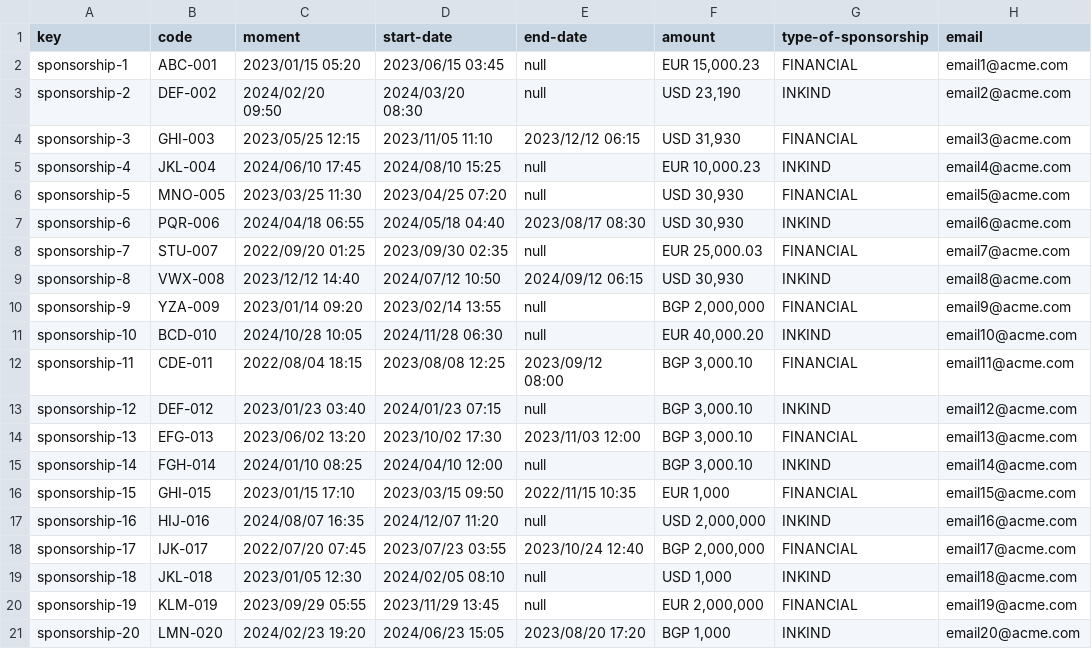
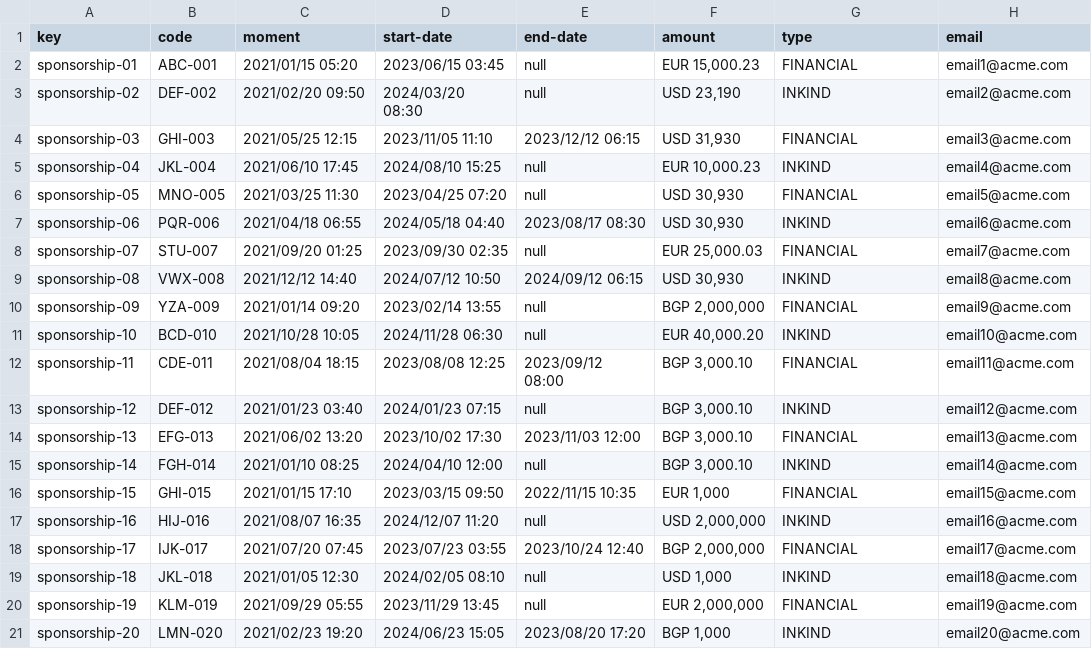
Before and after one commit to luchersol/Acme-SF-D03, a CSV file: src/main/webapp/WEB-INF/resources/sample-data/sponsorship.csv, drawn as a sheet; only a part is shown; the diff names each change by its address in the sheet, - before the commit and + after, or states it on an @@ line.

```diff
--- a/src/main/webapp/WEB-INF/resources/sample-data/sponsorship.csv
+++ b/src/main/webapp/WEB-INF/resources/sample-data/sponsorship.csv
-G1: type-of-sponsorship
+G1: type
-A2 (key): sponsorship-1
+A2 (key): sponsorship-01
-C2 (moment): 2023/01/15 05:20
+C2 (moment): 2021/01/15 05:20
-A3 (key): sponsorship-2
+A3 (key): sponsorship-02
-C3 (moment): 2024/02/20 09:50
+C3 (moment): 2021/02/20 09:50
-A4 (key): sponsorship-3
+A4 (key): sponsorship-03
-C4 (moment): 2023/05/25 12:15
+C4 (moment): 2021/05/25 12:15
-A5 (key): sponsorship-4
+A5 (key): sponsorship-04
-C5 (moment): 2024/06/10 17:45
+C5 (moment): 2021/06/10 17:45
-A6 (key): sponsorship-5
+A6 (key): sponsorship-05
-C6 (moment): 2023/03/25 11:30
+C6 (moment): 2021/03/25 11:30
-A7 (key): sponsorship-6
+A7 (key): sponsorship-06
-C7 (moment): 2024/04/18 06:55
+C7 (moment): 2021/04/18 06:55
-A8 (key): sponsorship-7
+A8 (key): sponsorship-07
-C8 (moment): 2022/09/20 01:25
+C8 (moment): 2021/09/20 01:25
-A9 (key): sponsorship-8
+A9 (key): sponsorship-08
-C9 (moment): 2023/12/12 14:40
+C9 (moment): 2021/12/12 14:40
-A10 (key): sponsorship-9
+A10 (key): sponsorship-09
-C10 (moment): 2023/01/14 09:20
+C10 (moment): 2021/01/14 09:20
-C11 (moment): 2024/10/28 10:05
+C11 (moment): 2021/10/28 10:05
-C12 (moment): 2022/08/04 18:15
+C12 (moment): 2021/08/04 18:15
-C13 (moment): 2023/01/23 03:40
+C13 (moment): 2021/01/23 03:40
-C14 (moment): 2023/06/02 13:20
+C14 (moment): 2021/06/02 13:20
-C15 (moment): 2024/01/10 08:25
+C15 (moment): 2021/01/10 08:25
-C16 (moment): 2023/01/15 17:10
+C16 (moment): 2021/01/15 17:10
-C17 (moment): 2024/08/07 16:35
+C17 (moment): 2021/08/07 16:35
-C18 (moment): 2022/07/20 07:45
+C18 (moment): 2021/07/20 07:45
-C19 (moment): 2023/01/05 12:30
+C19 (moment): 2021/01/05 12:30
-C20 (moment): 2023/09/29 05:55
+C20 (moment): 2021/09/29 05:55
-C21 (moment): 2024/02/23 19:20
+C21 (moment): 2021/02/23 19:20
```
Also changed, not shown: src/main/webapp/WEB-INF/resources/sample-data/contract.csv, src/main/webapp/WEB-INF/resources/sample-data/invoice.csv, 7 other files.
